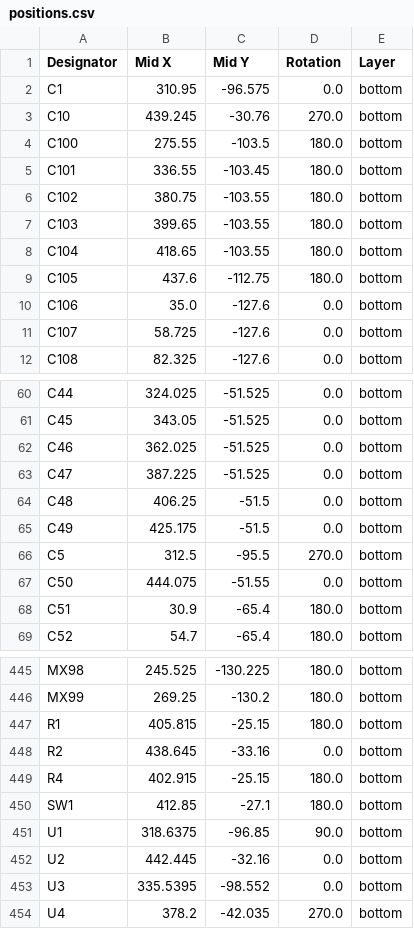
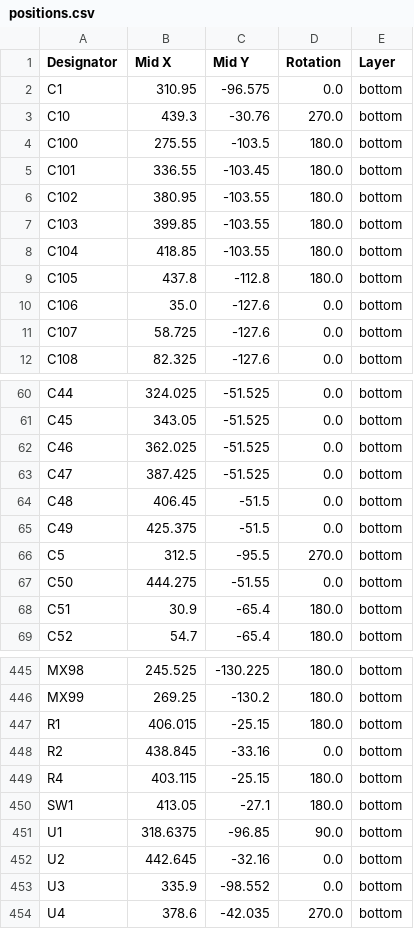
Before and after one commit to buu342/BuuKeeb, a CSV file: Production/positions.csv, drawn as a sheet; only a part is shown, gaps mark what is left out; the diff covers the shown part only.

```diff
--- a/Production/positions.csv
+++ b/Production/positions.csv
@@ -2,9 +2,9 @@
 C1,310.95,-96.575,0.0,bottom
-C10,439.245,-30.76,270.0,bottom
+C10,439.3,-30.76,270.0,bottom
 C100,275.55,-103.5,180.0,bottom
 C101,336.55,-103.45,180.0,bottom
-C102,380.75,-103.55,180.0,bottom
-C103,399.65,-103.55,180.0,bottom
-C104,418.65,-103.55,180.0,bottom
-C105,437.6,-112.75,180.0,bottom
+C102,380.95,-103.55,180.0,bottom
+C103,399.85,-103.55,180.0,bottom
+C104,418.85,-103.55,180.0,bottom
+C105,437.8,-112.8,180.0,bottom
 C106,35.0,-127.6,0.0,bottom
@@ -62,7 +62,7 @@ C45,343.05,-51.525,0.0,bottom
 C46,362.025,-51.525,0.0,bottom
-C47,387.225,-51.525,0.0,bottom
-C48,406.25,-51.5,0.0,bottom
-C49,425.175,-51.5,0.0,bottom
+C47,387.425,-51.525,0.0,bottom
+C48,406.45,-51.5,0.0,bottom
+C49,425.375,-51.5,0.0,bottom
 C5,312.5,-95.5,270.0,bottom
-C50,444.075,-51.55,0.0,bottom
+C50,444.275,-51.55,0.0,bottom
 C51,30.9,-65.4,180.0,bottom
@@ -446,9 +446,9 @@ MX98,245.525,-130.225,180.0,bottom
 MX99,269.25,-130.2,180.0,bottom
-R1,405.815,-25.15,180.0,bottom
-R2,438.645,-33.16,0.0,bottom
-R4,402.915,-25.15,180.0,bottom
-SW1,412.85,-27.1,180.0,bottom
+R1,406.015,-25.15,180.0,bottom
+R2,438.845,-33.16,0.0,bottom
+R4,403.115,-25.15,180.0,bottom
+SW1,413.05,-27.1,180.0,bottom
 U1,318.6375,-96.85,90.0,bottom
-U2,442.445,-32.16,0.0,bottom
-U3,335.5395,-98.552,0.0,bottom
-U4,378.2,-42.035,270.0,bottom
+U2,442.645,-32.16,0.0,bottom
+U3,335.9,-98.552,0.0,bottom
+U4,378.6,-42.035,270.0,bottom
```
Also changed, not shown: 72 edited cells elsewhere in this file, Production/bom.csv, Production/designators.csv, 24 other files.
